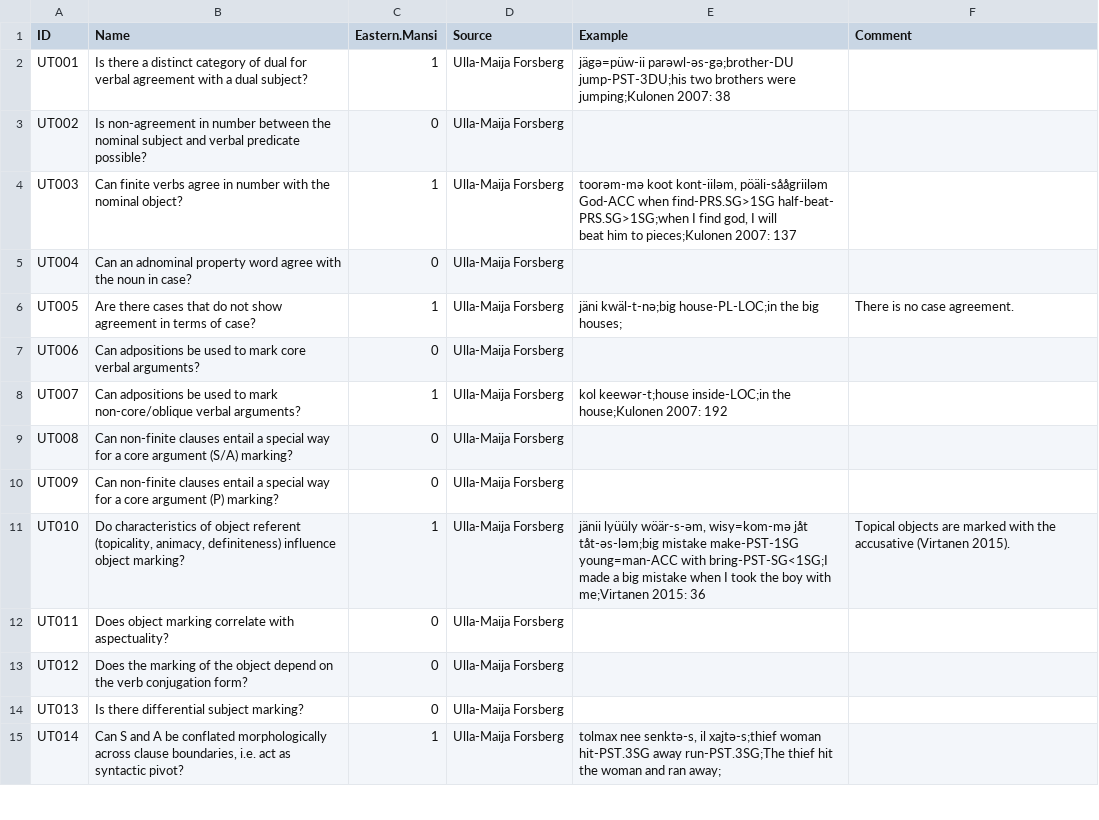
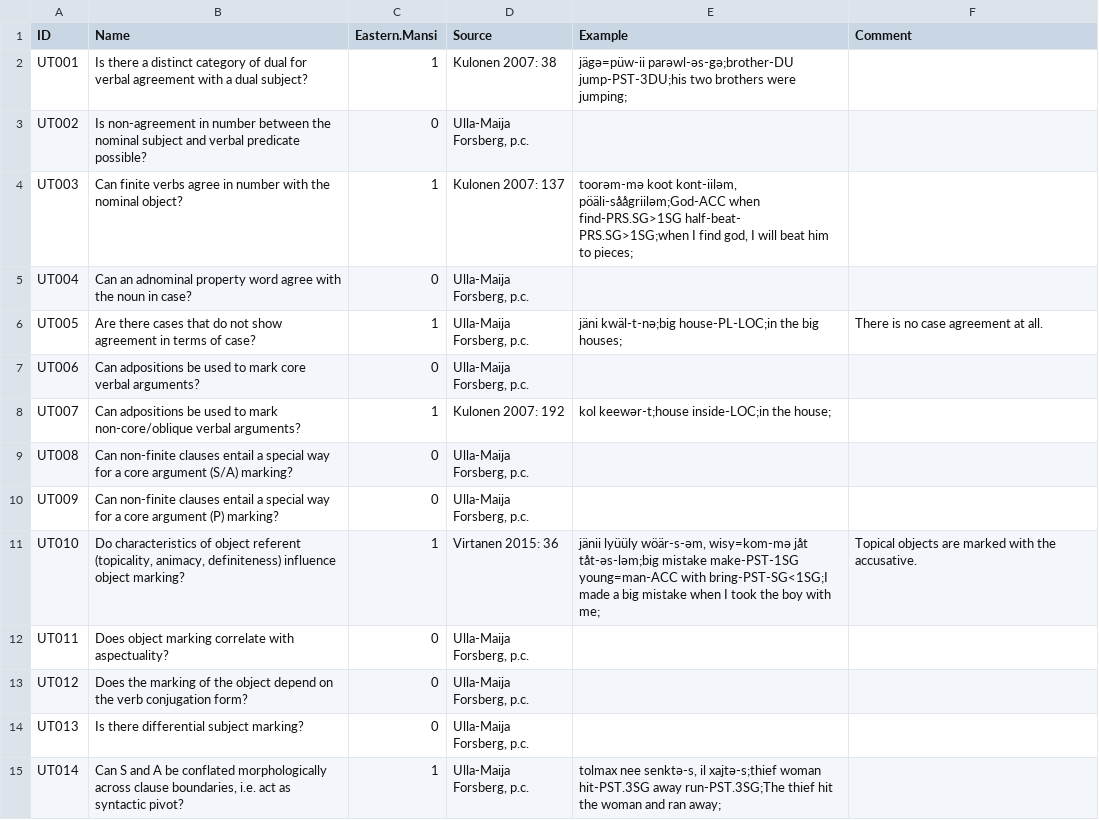
Before and after one commit to cldf-datasets/uratyp, a CSV file: raw/UT/language-tables/East_Mansi.csv, drawn as a sheet; only a part is shown; the diff covers the shown part only.

```diff
--- a/raw/UT/language-tables/East_Mansi.csv
+++ b/raw/UT/language-tables/East_Mansi.csv
@@ -2,16 +2,15 @@
-"UT001","Is there a distinct category of dual for verbal agreement with a dual subject?","1","Ulla-Maija Forsberg","jägǝ=püw-ii parǝwl-ǝs-gǝ;brother-DU jump-PST-3DU;his two brothers were jumping;Kulonen 2007: 38
-",""
-"UT002","Is non-agreement in number between the nominal subject and verbal predicate possible?","0","Ulla-Maija Forsberg","",""
-"UT003","Can finite verbs agree in number with the nominal object?","1","Ulla-Maija Forsberg","toorǝm-mǝ koot kont-iilǝm, pöäli-såågriilǝm God-ACC when find-PRS.SG>1SG half-beat- PRS.SG>1SG;when I find god, I will
-beat him to pieces;Kulonen 2007: 137",""
-"UT004","Can an adnominal property word agree with the noun in case?","0","Ulla-Maija Forsberg","",""
-"UT005","Are there cases that do not show agreement in terms of case?","1","Ulla-Maija Forsberg","jäni kwäl-t-nǝ;big house-PL-LOC;in the big houses;","There is no case agreement."
-"UT006","Can adpositions be used to mark core verbal arguments?","0","Ulla-Maija Forsberg","",""
-"UT007","Can adpositions be used to mark non-core/oblique verbal arguments?","1","Ulla-Maija Forsberg","kol keewǝr-t;house inside-LOC;in the house;Kulonen 2007: 192",""
-"UT008","Can non-finite clauses entail a special way for a core argument (S/A) marking?","0","Ulla-Maija Forsberg","",""
-"UT009","Can non-finite clauses entail a special way for a core argument (P) marking?","0","Ulla-Maija Forsberg","",""
-"UT010","Do characteristics of object referent (topicality, animacy, definiteness) influence object marking?","1","Ulla-Maija Forsberg","jänii lyüüly wöär-s-ǝm, wisy=kom-mǝ jåt tåt-ǝs-lǝm;big mistake make-PST-1SG young=man-ACC with bring-PST-SG<1SG;I made a big mistake when I took the boy with me;Virtanen 2015: 36","Topical objects are marked with the accusative (Virtanen 2015)."
-"UT011","Does object marking correlate with aspectuality? ","0","Ulla-Maija Forsberg","",""
-"UT012","Does the marking of the object depend on the verb conjugation form? ","0","Ulla-Maija Forsberg","",""
-"UT013","Is there differential subject marking?","0","Ulla-Maija Forsberg","",""
-"UT014","Can S and A be conflated morphologically across clause boundaries, i.e. act as syntactic pivot?","1","Ulla-Maija Forsberg","tolmax nee senktǝ-s, il xajtǝ-s;thief woman hit-PST.3SG  away run-PST.3SG;The thief hit the woman and ran away;",""
+UT001,Is there a distinct category of dual for verbal agreement with a dual subject?,1,Kulonen 2007: 38,"jägǝ=püw-ii parǝwl-ǝs-gǝ;brother-DU jump-PST-3DU;his two brothers were jumping;
+",
+UT002,Is non-agreement in number between the nominal subject and verbal predicate possible?,0,"Ulla-Maija Forsberg, p.c.",,
+UT003,Can finite verbs agree in number with the nominal object?,1,Kulonen 2007: 137,"toorǝm-mǝ koot kont-iilǝm, pöäli-såågriilǝm;God-ACC when find-PRS.SG>1SG half-beat- PRS.SG>1SG;when I find god, I will beat him to pieces;",
+UT004,Can an adnominal property word agree with the noun in case?,0,"Ulla-Maija Forsberg, p.c.",,
+UT005,Are there cases that do not show agreement in terms of case?,1,"Ulla-Maija Forsberg, p.c.",jäni kwäl-t-nǝ;big house-PL-LOC;in the big houses;,There is no case agreement at all.
+UT006,Can adpositions be used to mark core verbal arguments?,0,"Ulla-Maija Forsberg, p.c.",,
+UT007,Can adpositions be used to mark non-core/oblique verbal arguments?,1,Kulonen 2007: 192,kol keewǝr-t;house inside-LOC;in the house;,
+UT008,Can non-finite clauses entail a special way for a core argument (S/A) marking?,0,"Ulla-Maija Forsberg, p.c.",,
+UT009,Can non-finite clauses entail a special way for a core argument (P) marking?,0,"Ulla-Maija Forsberg, p.c.",,
+UT010,"Do characteristics of object referent (topicality, animacy, definiteness) influence object marking?",1,Virtanen 2015: 36,"jänii lyüüly wöär-s-ǝm, wisy=kom-mǝ jåt tåt-ǝs-lǝm;big mistake make-PST-1SG young=man-ACC with bring-PST-SG<1SG;I made a big mistake when I took the boy with me;",Topical objects are marked with the accusative.
+UT011,Does object marking correlate with aspectuality? ,0,"Ulla-Maija Forsberg, p.c.",,
+UT012,Does the marking of the object depend on the verb conjugation form? ,0,"Ulla-Maija Forsberg, p.c.",,
+UT013,Is there differential subject marking?,0,"Ulla-Maija Forsberg, p.c.",,
+UT014,"Can S and A be conflated morphologically across clause boundaries, i.e. act as syntactic pivot?",1,"Ulla-Maija Forsberg, p.c.","tolmax nee senktǝ-s, il xajtǝ-s;thief woman hit-PST.3SG  away run-PST.3SG;The thief hit the woman and ran away;",
```
Also changed, not shown: 176 edited cells elsewhere in this file, raw/UT/language-tables/Central_Veps.csv, raw/UT/language-tables/Ludian.csv, 7 other files.
